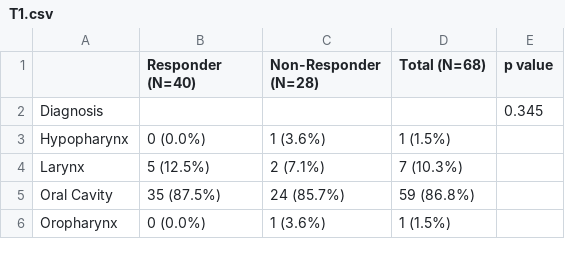
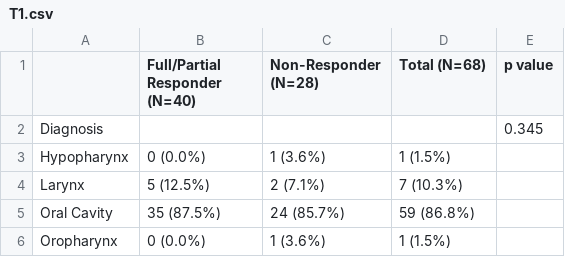
Before and after one commit to epifluidlab/headneck, a CSV file: Main_Tables/T1/T1.csv, drawn as a sheet; only a part is shown.

Commit message:
Added full/partial to responder.

```diff
--- a/Main_Tables/T1/T1.csv
+++ b/Main_Tables/T1/T1.csv
@@ -1,2 +1,2 @@
-,Responder (N=40),Non-Responder (N=28),Total (N=68),p value
+,Full/Partial Responder (N=40),Non-Responder (N=28),Total (N=68),p value
 Diagnosis,,,,0.345
```
Also changed, not shown: 3 other files.
